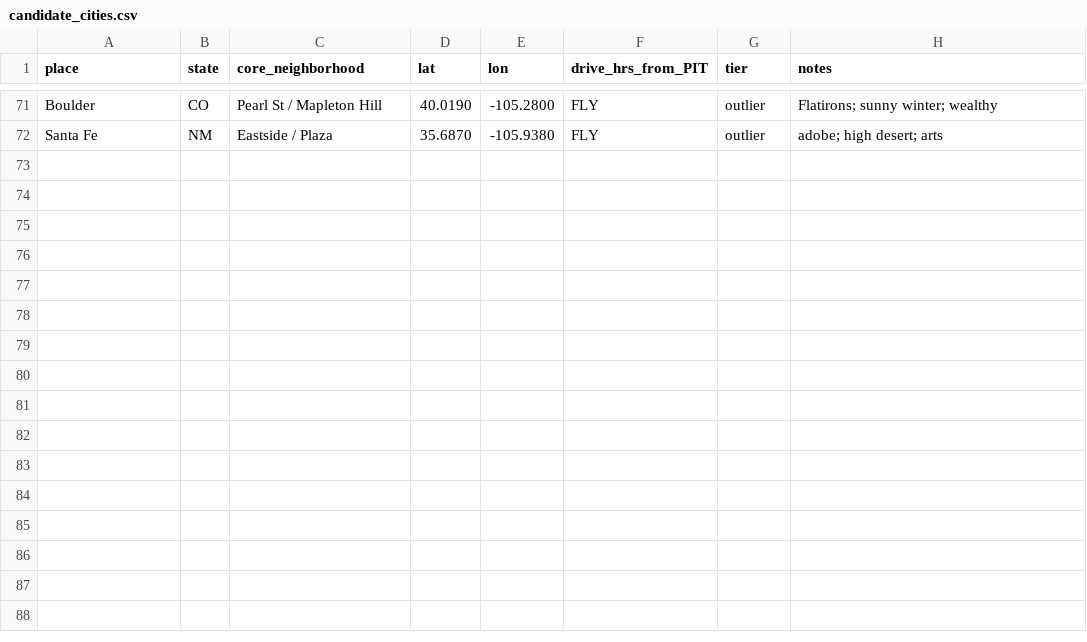
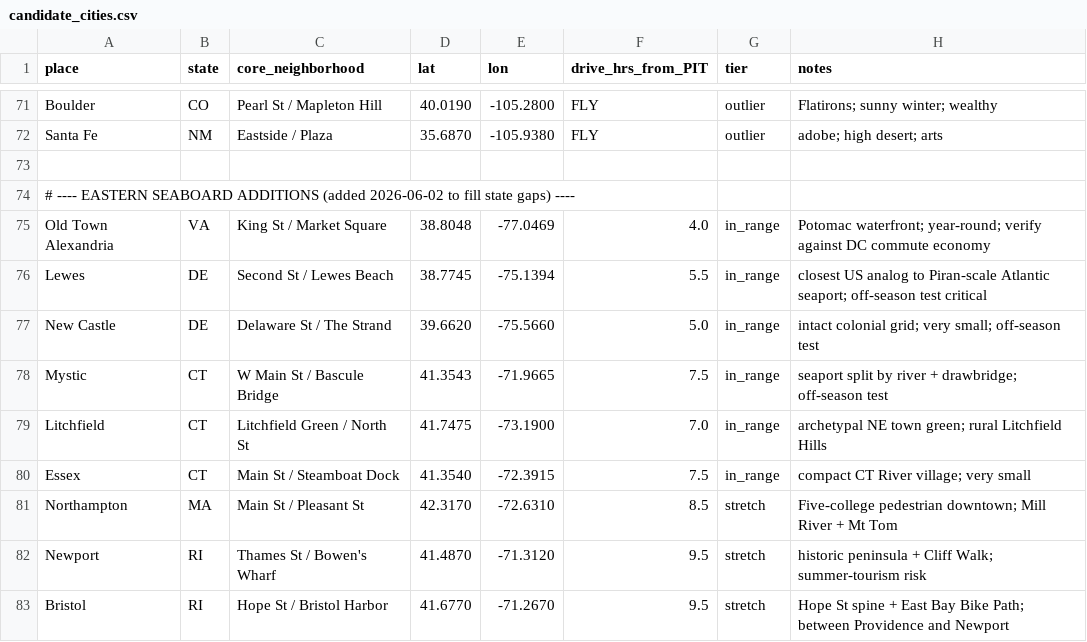
Before and after one commit to ChristopherSchubert/schubert-livability-scout, a CSV file: candidate_cities.csv, drawn as a sheet; only a part is shown, gaps mark what is left out; the diff names each change by its address in the sheet, - before the commit and + after, or states it on an @@ line.

```diff
--- a/candidate_cities.csv
+++ b/candidate_cities.csv
+row 73: (empty)
+row 74: # ---- EASTERN SEABOARD ADDITIONS (added 2026-06-02 to fill state gaps) ----
+row 75: Old Town Alexandria | VA | King St / Market Square | 38.8048 | -77.0469 | 4.0 | in_range | Potomac waterfront; year-round; verify against DC commute economy
+row 76: Lewes | DE | Second St / Lewes Beach | 38.7745 | -75.1394 | 5.5 | in_range | closest US analog to Piran-scale Atlantic seaport; off-season test critical
+row 77: New Castle | DE | Delaware St / The Strand | 39.6620 | -75.5660 | 5.0 | in_range | intact colonial grid; very small; off-season test
+row 78: Mystic | CT | W Main St / Bascule Bridge | 41.3543 | -71.9665 | 7.5 | in_range | seaport split by river + drawbridge; off-season test
+row 79: Litchfield | CT | Litchfield Green / North St | 41.7475 | -73.1900 | 7.0 | in_range | archetypal NE town green; rural Litchfield Hills
+row 80: Essex | CT | Main St / Steamboat Dock | 41.3540 | -72.3915 | 7.5 | in_range | compact CT River village; very small
+row 81: Northampton | MA | Main St / Pleasant St | 42.3170 | -72.6310 | 8.5 | stretch | Five-college pedestrian downtown; Mill River + Mt Tom
+row 82: Newport | RI | Thames St / Bowen's Wharf | 41.4870 | -71.3120 | 9.5 | stretch | historic peninsula + Cliff Walk; summer-tourism risk
+row 83: Bristol | RI | Hope St / Bristol Harbor | 41.6770 | -71.2670 | 9.5 | stretch | Hope St spine + East Bay Bike Path; between Providence and Newport
```
Also changed, not shown: 3 other files.
